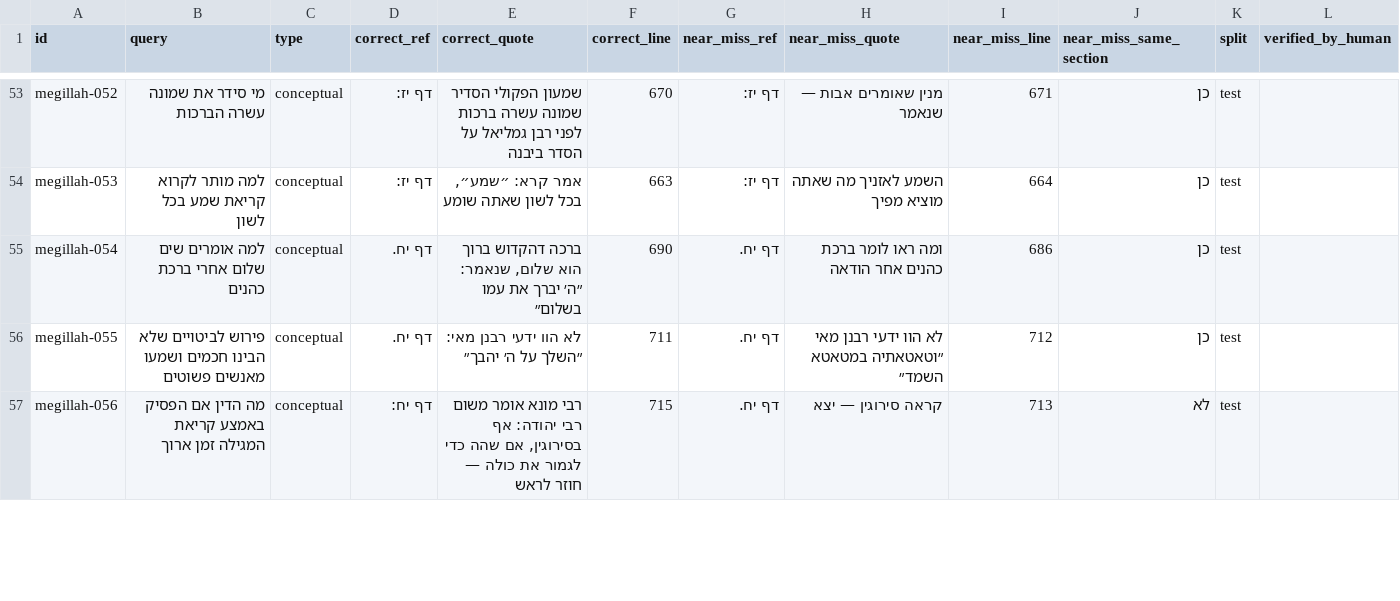
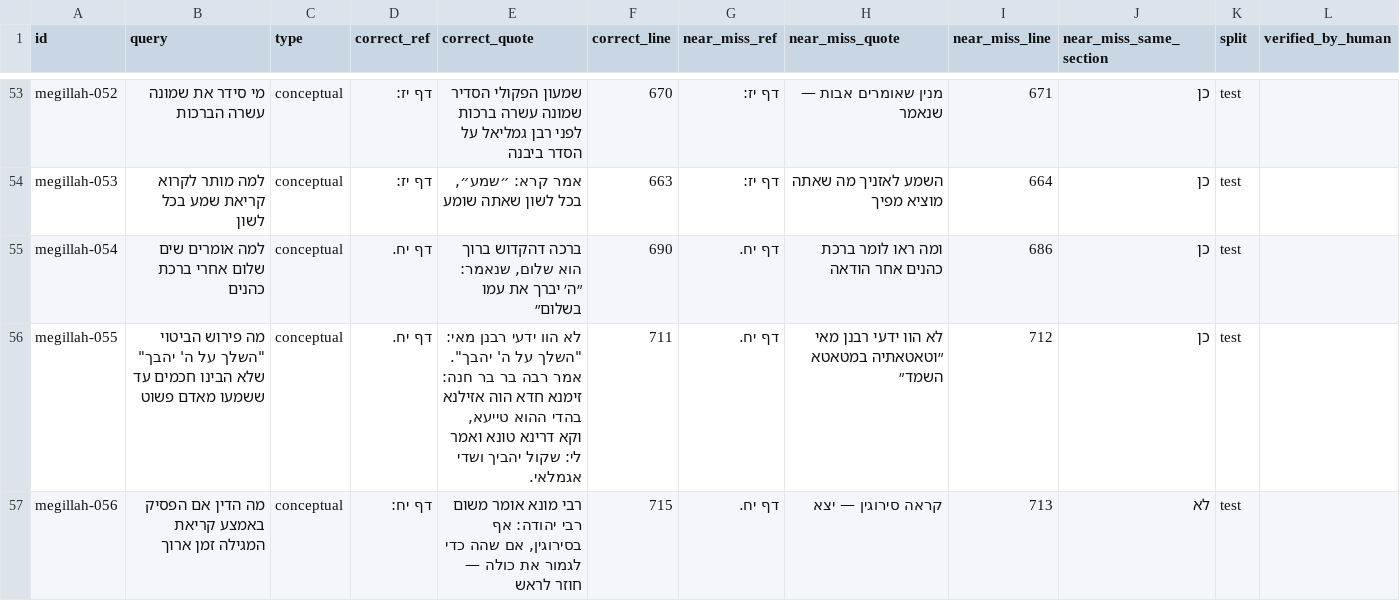
Before and after one commit to crfh1672/search-queries, a CSV file: drafts/תלמוד בבלי/מגילה/מגילה.csv, drawn as a sheet; only a part is shown, gaps mark what is left out; the diff covers the shown part only.

```diff
--- a/drafts/תלמוד בבלי/מגילה/מגילה.csv
+++ b/drafts/תלמוד בבלי/מגילה/מגילה.csv
@@ -55,3 +55,3 @@ megillah-053,למה מותר לקרוא קריאת שמע בכל לשון,concep
 megillah-054,למה אומרים שים שלום אחרי ברכת כהנים,conceptual,דף יח.,"ברכה דהקדוש ברוך הוא שלום, שנאמר: ״ה׳ יברך את עמו בשלום״",690,דף יח.,ומה ראו לומר ברכת כהנים אחר הודאה,686,כן,test,
-megillah-055,פירוש לביטויים שלא הבינו חכמים ושמעו מאנשים פשוטים,conceptual,דף יח.,לא הוו ידעי רבנן מאי: ״השלך על ה׳ יהבך״,711,דף יח.,לא הוו ידעי רבנן מאי ״וטאטאתיה במטאטא השמד״,712,כן,test,
+megillah-055,"מה פירוש הביטוי ""השלך על ה' יהבך"" שלא הבינו חכמים עד ששמעו מאדם פשוט",conceptual,דף יח.,"לא הוו ידעי רבנן מאי: ""השלך על ה' יהבך"". אמר רבה בר בר חנה: זימנא חדא הוה אזילנא בהדי ההוא טייעא, וקא דרינא טונא ואמר לי: שקול יהביך ושדי אגמלאי.",711,דף יח.,לא הוו ידעי רבנן מאי ״וטאטאתיה במטאטא השמד״,712,כן,test,
 megillah-056,מה הדין אם הפסיק באמצע קריאת המגילה זמן ארוך,conceptual,דף יח:,"רבי מונא אומר משום רבי יהודה: אף בסירוגין, אם שהה כדי לגמור את כולה — חוזר לראש",715,דף יח.,קראה סירוגין — יצא,713,לא,test,
```
Also changed, not shown: 14 edited cells elsewhere in this file, drafts/תלמוד בבלי/מועד קטן/מועד קטן.csv, drafts/תלמוד בבלי/תענית/תענית.csv, 3 other files.
